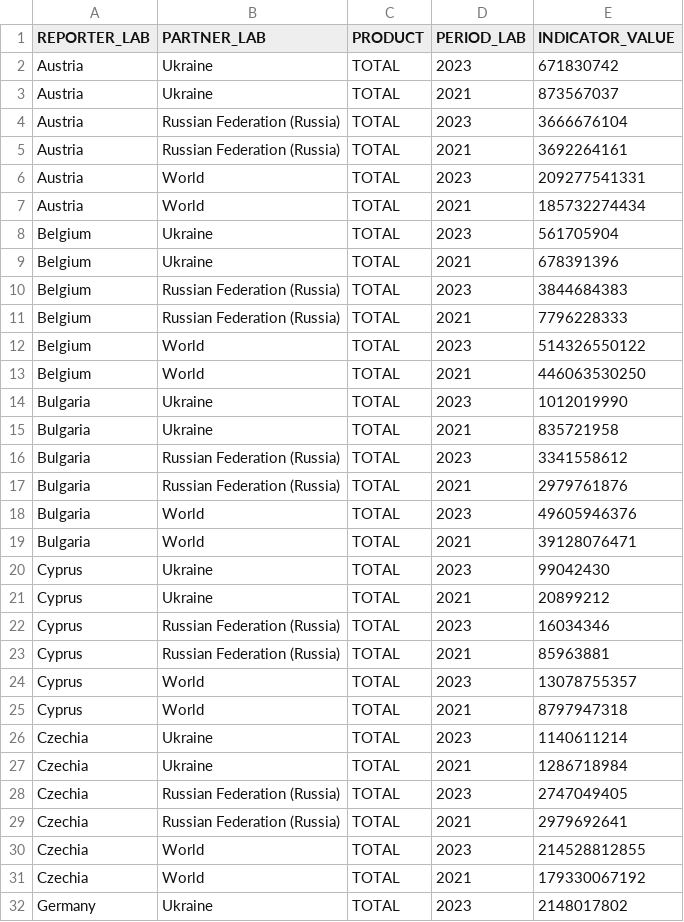
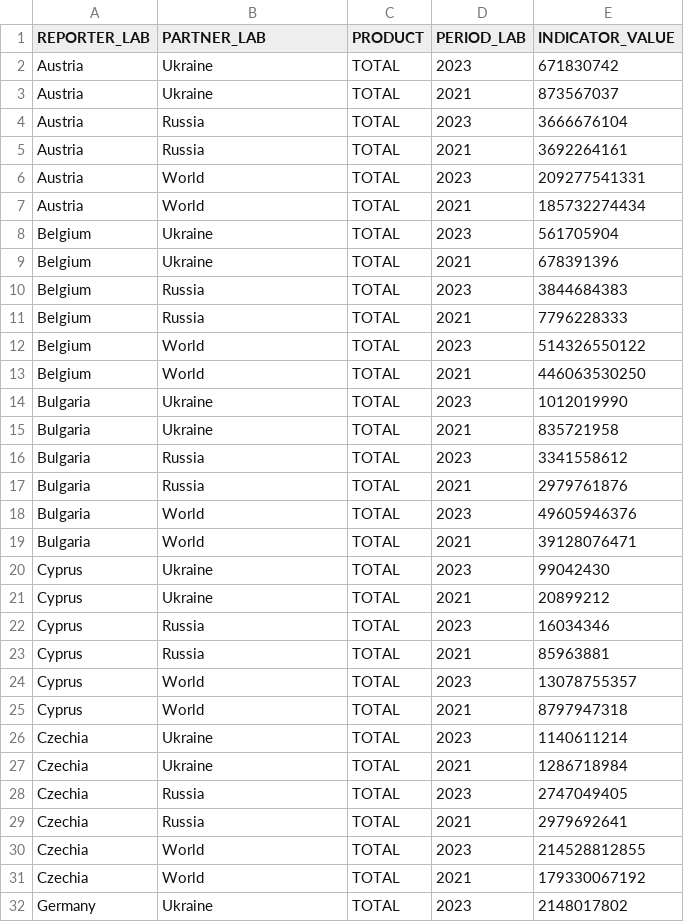
Before and after one commit to Lorenzo-Negri-Ravera/ironneverden, a CSV file: data/final/trade-data/final_datasets/output_data_total.csv, drawn as a sheet; only a part is shown; the diff covers the shown part only.

```diff
--- a/data/final/trade-data/final_datasets/output_data_total.csv
+++ b/data/final/trade-data/final_datasets/output_data_total.csv
@@ -3,4 +3,4 @@ Austria,Ukraine,TOTAL,2023,671830742
 Austria,Ukraine,TOTAL,2021,873567037
-Austria,Russian Federation (Russia),TOTAL,2023,3666676104
-Austria,Russian Federation (Russia),TOTAL,2021,3692264161
+Austria,Russia,TOTAL,2023,3666676104
+Austria,Russia,TOTAL,2021,3692264161
 Austria,World,TOTAL,2023,209277541331
@@ -9,4 +9,4 @@ Belgium,Ukraine,TOTAL,2023,561705904
 Belgium,Ukraine,TOTAL,2021,678391396
-Belgium,Russian Federation (Russia),TOTAL,2023,3844684383
-Belgium,Russian Federation (Russia),TOTAL,2021,7796228333
+Belgium,Russia,TOTAL,2023,3844684383
+Belgium,Russia,TOTAL,2021,7796228333
 Belgium,World,TOTAL,2023,514326550122
@@ -15,4 +15,4 @@ Bulgaria,Ukraine,TOTAL,2023,1012019990
 Bulgaria,Ukraine,TOTAL,2021,835721958
-Bulgaria,Russian Federation (Russia),TOTAL,2023,3341558612
-Bulgaria,Russian Federation (Russia),TOTAL,2021,2979761876
+Bulgaria,Russia,TOTAL,2023,3341558612
+Bulgaria,Russia,TOTAL,2021,2979761876
 Bulgaria,World,TOTAL,2023,49605946376
@@ -21,4 +21,4 @@ Cyprus,Ukraine,TOTAL,2023,99042430
 Cyprus,Ukraine,TOTAL,2021,20899212
-Cyprus,Russian Federation (Russia),TOTAL,2023,16034346
-Cyprus,Russian Federation (Russia),TOTAL,2021,85963881
+Cyprus,Russia,TOTAL,2023,16034346
+Cyprus,Russia,TOTAL,2021,85963881
 Cyprus,World,TOTAL,2023,13078755357
@@ -27,4 +27,4 @@ Czechia,Ukraine,TOTAL,2023,1140611214
 Czechia,Ukraine,TOTAL,2021,1286718984
-Czechia,Russian Federation (Russia),TOTAL,2023,2747049405
-Czechia,Russian Federation (Russia),TOTAL,2021,2979692641
+Czechia,Russia,TOTAL,2023,2747049405
+Czechia,Russia,TOTAL,2021,2979692641
 Czechia,World,TOTAL,2023,214528812855
```
Also changed, not shown: 46 edited cells elsewhere in this file, 5 other files.
